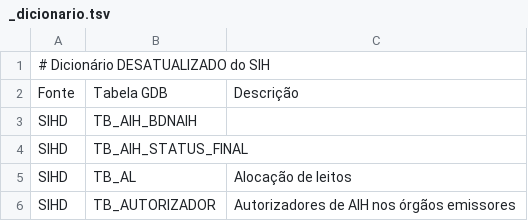
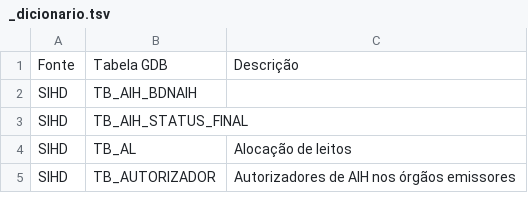
Before and after one commit to prefeitura-rio/queries-rj-sms, a TSV file: models/raw/gdb_sih/_dicionario.tsv, drawn as a sheet; only a part is shown.

Commit message:
chore: +SIA (sem dicionário :c); +particiona SIH

```diff
--- a/models/raw/gdb_sih/_dicionario.tsv
+++ b/models/raw/gdb_sih/_dicionario.tsv
@@ -1,2 +1 @@
-# Dicionário DESATUALIZADO do SIH
 Fonte	Tabela GDB	Descrição
```
Also changed, not shown: 29 other files.
